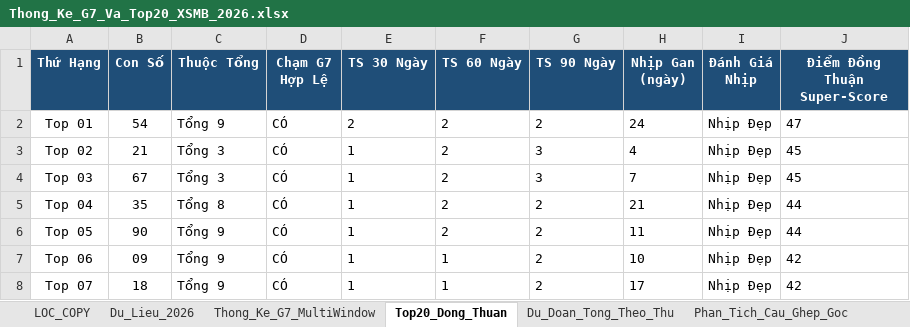
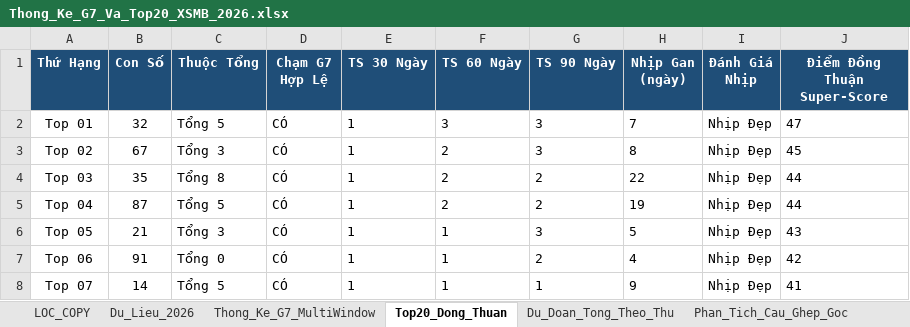
Before and after one commit to happiness2286-dot/logistic, an Excel workbook: Thong_Ke_G7_Va_Top20_XSMB_2026.xlsx, sheet Top20_Dong_Thuan, drawn as a sheet; only a part is shown; values as stored, in another font and other column widths than the file's, no borders; the diff covers the shown part only; the diff names each change by its address in the sheet, - before the commit and + after, or states it on an @@ line.

```diff
--- a/Thong_Ke_G7_Va_Top20_XSMB_2026.xlsx (sheet Top20_Dong_Thuan)
+++ b/Thong_Ke_G7_Va_Top20_XSMB_2026.xlsx (sheet Top20_Dong_Thuan)
-B2 (Con Số): 54
+B2 (Con Số): 32
-C2 (Thuộc Tổng): Tổng 9
+C2 (Thuộc Tổng): Tổng 5
-E2 (TS 30 Ngày): 2
+E2 (TS 30 Ngày): 1
-F2 (TS 60 Ngày): 2
+F2 (TS 60 Ngày): 3
-G2 (TS 90 Ngày): 2
+G2 (TS 90 Ngày): 3
-H2 (Nhịp Gan (ngày)): 24
+H2 (Nhịp Gan (ngày)): 7
-B3 (Con Số): 21
+B3 (Con Số): 67
-H3 (Nhịp Gan (ngày)): 4
+H3 (Nhịp Gan (ngày)): 8
-B4 (Con Số): 67
+B4 (Con Số): 35
-C4 (Thuộc Tổng): Tổng 3
+C4 (Thuộc Tổng): Tổng 8
-G4 (TS 90 Ngày): 3
+G4 (TS 90 Ngày): 2
-H4 (Nhịp Gan (ngày)): 7
+H4 (Nhịp Gan (ngày)): 22
-J4 (Điểm Đồng Thuận Super-Score): 45
+J4 (Điểm Đồng Thuận Super-Score): 44
-B5 (Con Số): 35
+B5 (Con Số): 87
-C5 (Thuộc Tổng): Tổng 8
+C5 (Thuộc Tổng): Tổng 5
-H5 (Nhịp Gan (ngày)): 21
+H5 (Nhịp Gan (ngày)): 19
-B6 (Con Số): 90
+B6 (Con Số): 21
-C6 (Thuộc Tổng): Tổng 9
+C6 (Thuộc Tổng): Tổng 3
-F6 (TS 60 Ngày): 2
+F6 (TS 60 Ngày): 1
-G6 (TS 90 Ngày): 2
+G6 (TS 90 Ngày): 3
-H6 (Nhịp Gan (ngày)): 11
+H6 (Nhịp Gan (ngày)): 5
-J6 (Điểm Đồng Thuận Super-Score): 44
+J6 (Điểm Đồng Thuận Super-Score): 43
-B7 (Con Số): 09
+B7 (Con Số): 91
-C7 (Thuộc Tổng): Tổng 9
+C7 (Thuộc Tổng): Tổng 0
-H7 (Nhịp Gan (ngày)): 10
+H7 (Nhịp Gan (ngày)): 4
-B8 (Con Số): 18
+B8 (Con Số): 14
-C8 (Thuộc Tổng): Tổng 9
+C8 (Thuộc Tổng): Tổng 5
-G8 (TS 90 Ngày): 2
+G8 (TS 90 Ngày): 1
-H8 (Nhịp Gan (ngày)): 17
+H8 (Nhịp Gan (ngày)): 9
-J8 (Điểm Đồng Thuận Super-Score): 42
+J8 (Điểm Đồng Thuận Super-Score): 41
```
Also changed, not shown: 87 edited cells elsewhere in this sheet, sheet Lich_Su_Nuoi_Khung_3Ngay, sheet Dan_Ha_So_Nhip_Vang, sheet Thong_Ke_Nang_Cao_G7, sheet Du_Lieu_2026, sheet Thong_Ke_G7_MultiWindow, sheet Du_Doan_Tong_Theo_Thu, 2 more sheets, 9 other files.
